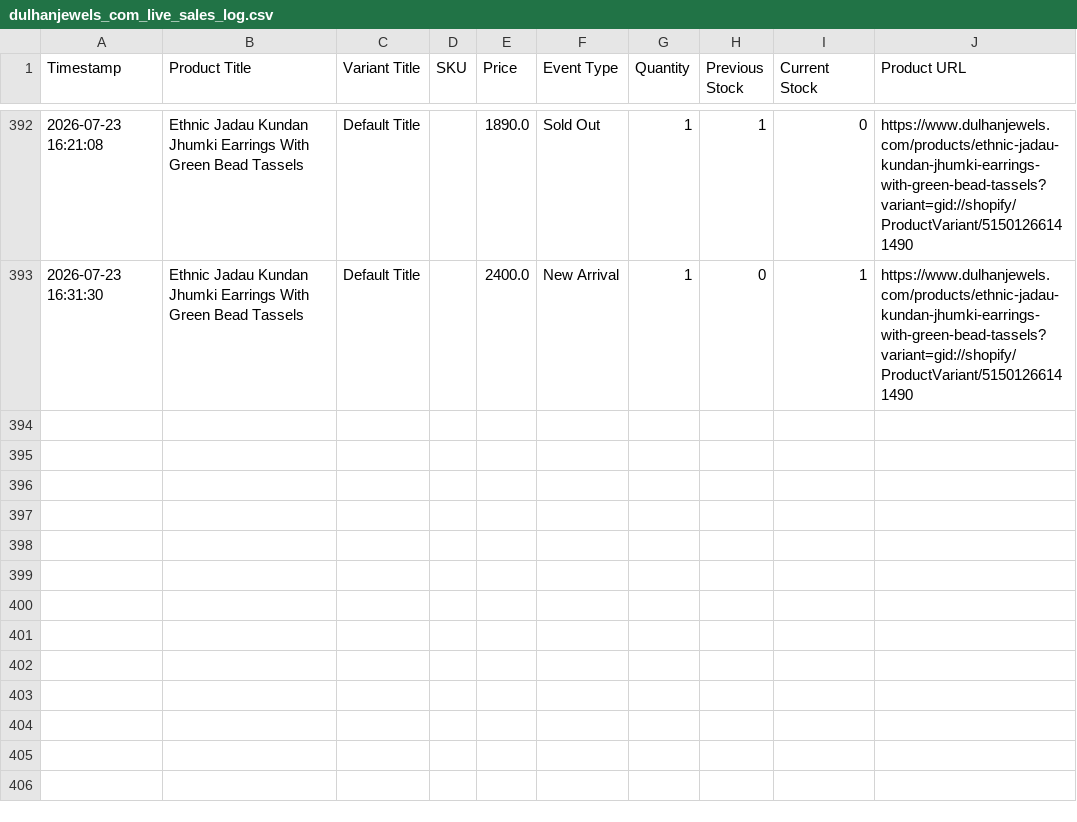
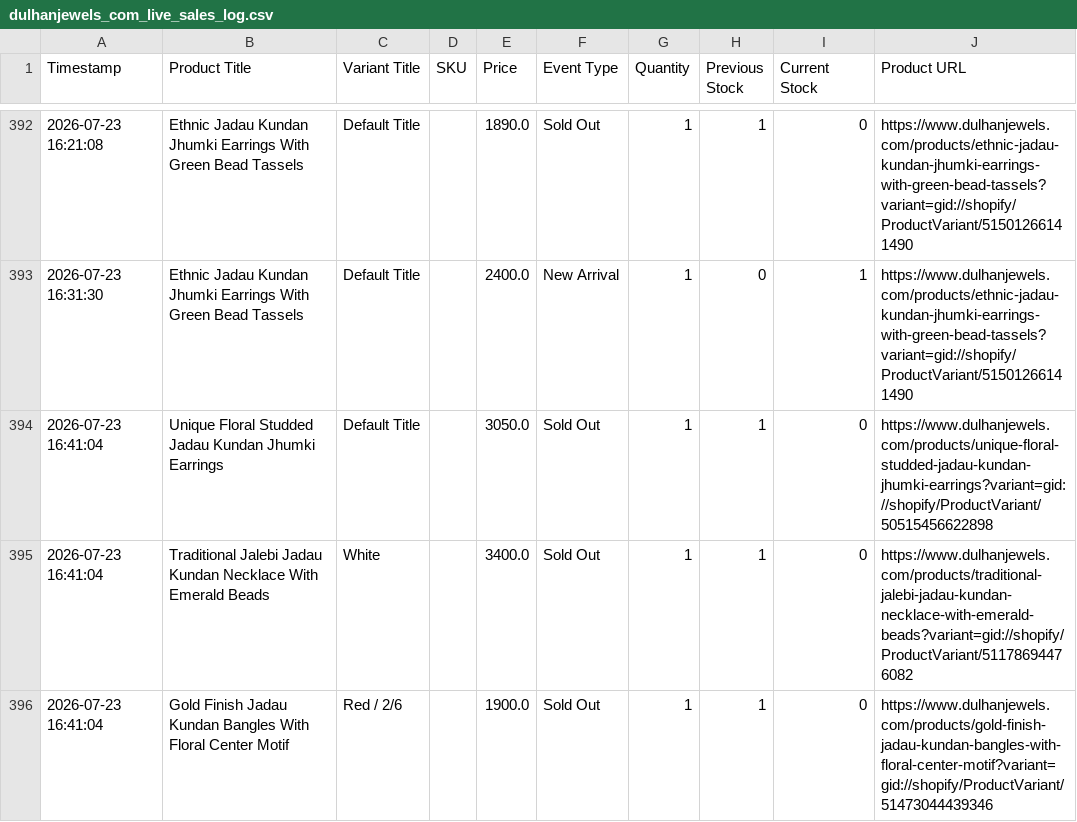
Before and after one commit to ictmentorshipdrive3-boop/Telegram-shopify-inventory-tracker-, a CSV file: dulhanjewels_com_live_sales_log.csv, drawn as a sheet; only a part is shown, gaps mark what is left out.

```diff
--- a/dulhanjewels_com_live_sales_log.csv
+++ b/dulhanjewels_com_live_sales_log.csv
@@ -393 +393,4 @@ Timestamp,Product Title,Variant Title,SKU,Price,Event Type,Quantity,Previous Sto
 2026-07-23 16:31:30,Ethnic Jadau Kundan Jhumki Earrings With Green Bead Tassels,Default Title,,2400.0,New Arrival,1,0,1,https://www.dulhanjewels.com/products/ethnic-jadau-kundan-jhumki-earrings-with-green-bead-tassels?variant=gid://shopify/ProductVariant/51501266141490
+2026-07-23 16:41:04,Unique Floral Studded Jadau Kundan Jhumki Earrings,Default Title,,3050.0,Sold Out,1,1,0,https://www.dulhanjewels.com/products/unique-floral-studded-jadau-kundan-jhumki-earrings?variant=gid://shopify/ProductVariant/50515456622898
+2026-07-23 16:41:04,Traditional Jalebi Jadau Kundan Necklace With Emerald Beads,White,,3400.0,Sold Out,1,1,0,https://www.dulhanjewels.com/products/traditional-jalebi-jadau-kundan-necklace-with-emerald-beads?variant=gid://shopify/ProductVariant/51178694476082
+2026-07-23 16:41:04,Gold Finish Jadau Kundan Bangles With Floral Center Motif,Red / 2/6,,1900.0,Sold Out,1,1,0,https://www.dulhanjewels.com/products/gold-finish-jadau-kundan-bangles-with-floral-center-motif?variant=gid://shopify/ProductVariant/51473044439346
```
Also changed, not shown: 1 other file.
